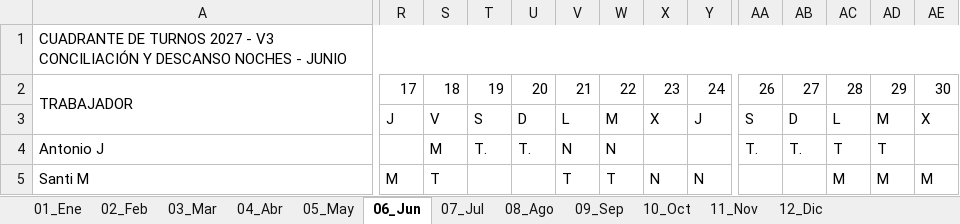
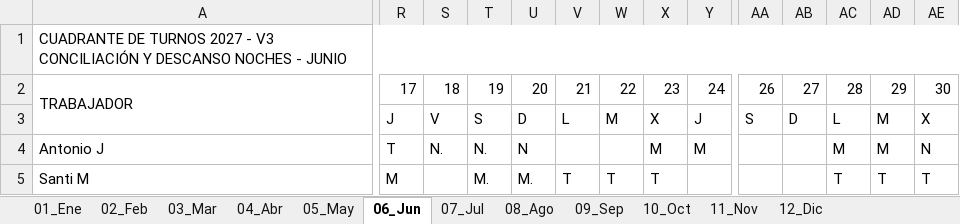
Before and after one commit to tirijaen/Cuadrante-2027, an Excel workbook: Cuadrante_2027_Andujar.xlsx, sheet 06_Jun, drawn as a sheet; only a part is shown, gaps mark what is left out; values as stored, in another font and other column widths than the file's, no cell formats; the diff covers the shown part only; the diff names each change by its address in the sheet, - before the commit and + after, or states it on an @@ line.

```diff
--- a/Cuadrante_2027_Andujar.xlsx (sheet 06_Jun)
+++ b/Cuadrante_2027_Andujar.xlsx (sheet 06_Jun)
-R4: (empty)
+R4: T
-S4: M
+S4: N.
-T4: T.
+T4: N.
-U4: T.
+U4: N
-V4: N
+V4: (empty)
-W4: N
+W4: (empty)
-X4: (empty)
+X4: M
-Y4: (empty)
+Y4: M
-AA4: T.
+AA4: (empty)
-AB4: T.
+AB4: (empty)
-AC4: T
+AC4: M
-AD4: T
+AD4: M
-AE4: (empty)
+AE4: N
-S5: T
+S5: (empty)
-T5: (empty)
+T5: M.
-U5: (empty)
+U5: M.
-X5: N
+X5: T
-Y5: N
+Y5: (empty)
-AC5: M
+AC5: T
-AD5: M
+AD5: T
-AE5: M
+AE5: T
```
Also changed, not shown: 116 edited cells elsewhere in this sheet, sheet 11_Nov, sheet 10_Oct, sheet 07_Jul, sheet 05_May, sheet 01_Ene, sheet 02_Feb, 5 more sheets, cell formats, Cuadrante 2026 para Agente.xlsx, Cuadrante_2027_Andujar_V3.xlsx, 10 other files.
